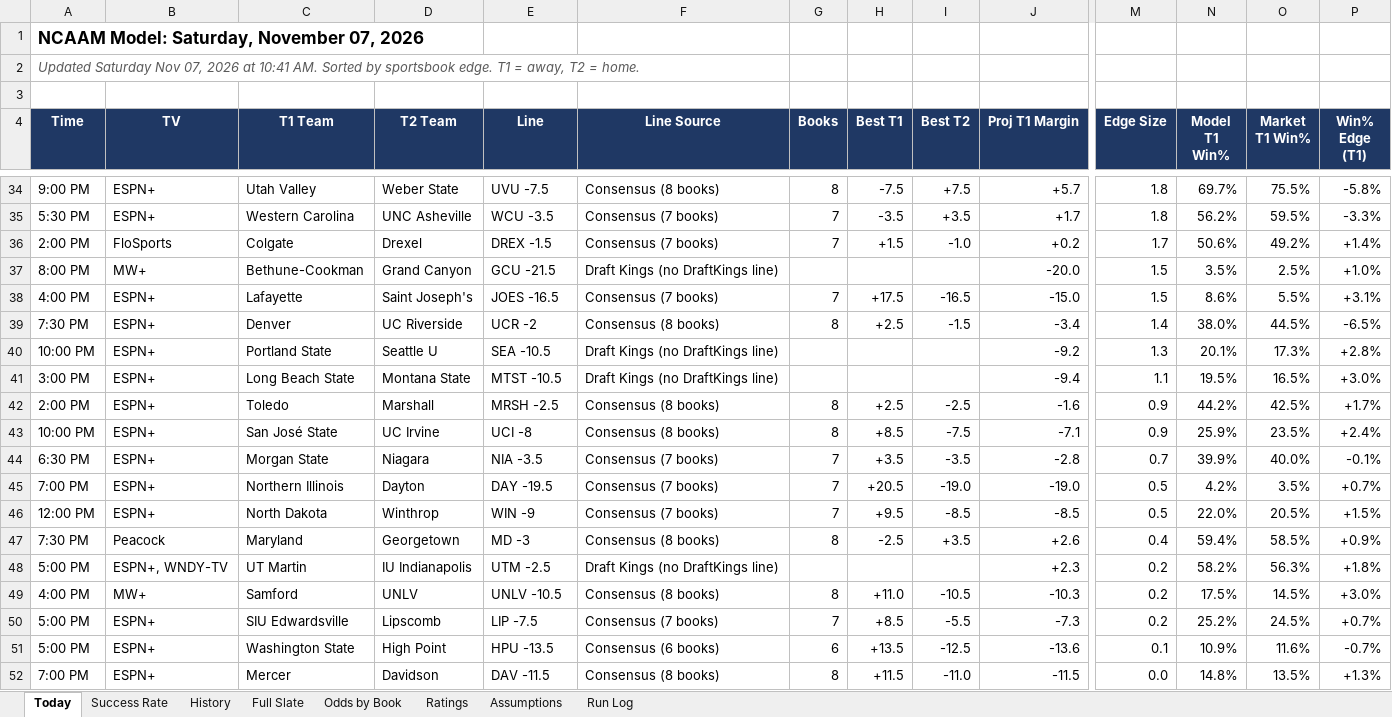
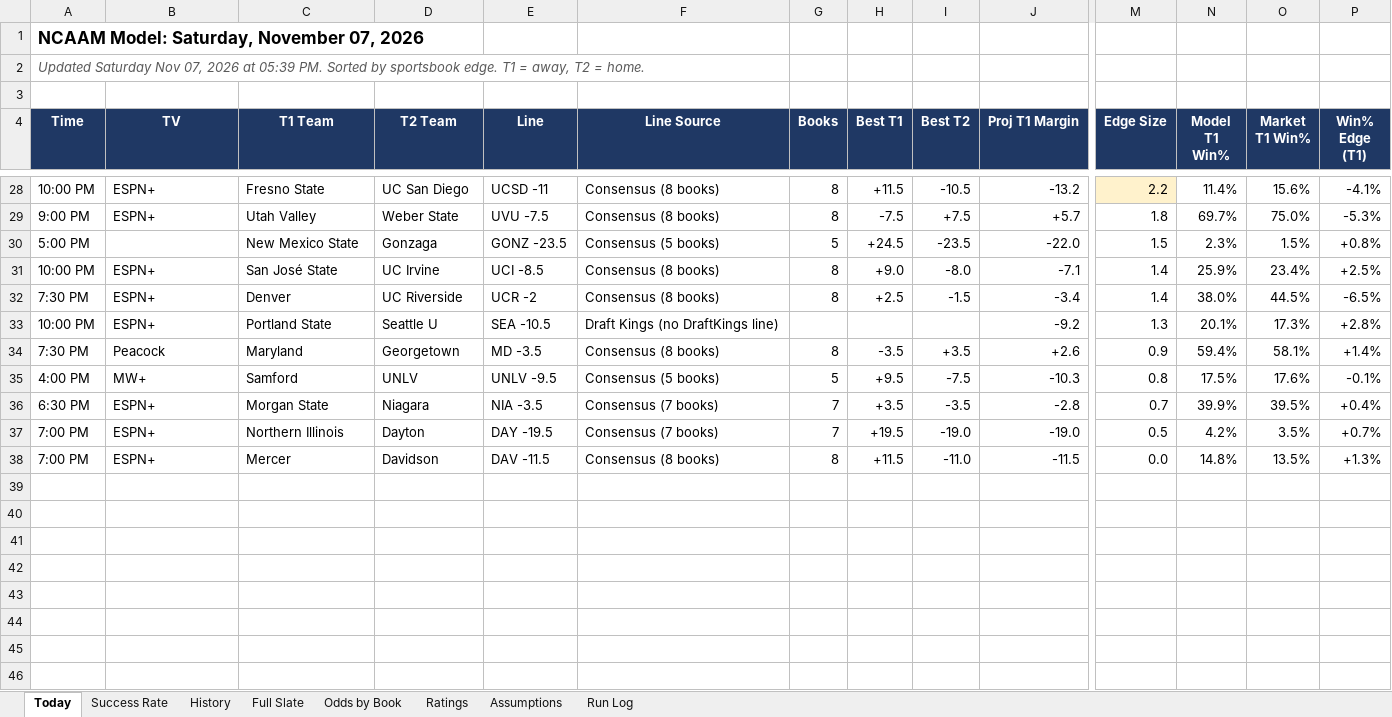
Before and after one commit to coltenmorris/ncaam-model, an Excel workbook: docs/NCAAM_Dashboard.xlsx, sheet Today, drawn as a sheet; only a part is shown, gaps mark what is left out; values as stored, in another font and other column widths than the file's, no borders; removed rows and columns are numbered as before the commit, all else as after; rows hold the shown columns only; the diff covers the shown part only; the diff names each change by its address in the sheet, - before the commit and + after, or states it on an @@ line.

```diff
--- a/docs/NCAAM_Dashboard.xlsx (sheet Today)
+++ b/docs/NCAAM_Dashboard.xlsx (sheet Today)
-A2 (Time): …2026 at 10:41 AM. Sorted by…
+A2 (Time): …2026 at 05:39 PM. Sorted by…
+row 28: 10:00 PM | ESPN+ | Fresno State | UC San Diego | UCSD -11 | Consensus (8 books) | 8 | +11.5 | -10.5 | -13.2 | 2.2 | 11.4% | 15.6% | -4.1%
-O29 (Market T1 Win%): 75.5%
+O29 (Market T1 Win%): 75.0%
-P29 (Win% Edge (T1)): -5.8%
+P29 (Win% Edge (T1)): -5.3%
-row 35: 5:30 PM | ESPN+ | Western Carolina | UNC Asheville | WCU -3.5 | Consensus (7 books) | 7 | -3.5 | +3.5 | +1.7 | 1.8 | 56.2% | 59.5% | -3.3%
-row 36: 2:00 PM | FloSports | Colgate | Drexel | DREX -1.5 | Consensus (7 books) | 7 | +1.5 | -1.0 | +0.2 | 1.7 | 50.6% | 49.2% | +1.4%
-row 37: 8:00 PM | MW+ | Bethune-Cookman | Grand Canyon | GCU -21.5 | Draft Kings (no DraftKings line) |  |  |  | -20.0 | 1.5 | 3.5% | 2.5% | +1.0%
-row 38: 4:00 PM | ESPN+ | Lafayette | Saint Joseph's | JOES -16.5 | Consensus (7 books) | 7 | +17.5 | -16.5 | -15.0 | 1.5 | 8.6% | 5.5% | +3.1%
+row 30: 5:00 PM |  | New Mexico State | Gonzaga | GONZ -23.5 | Consensus (5 books) | 5 | +24.5 | -23.5 | -22.0 | 1.5 | 2.3% | 1.5% | +0.8%
+row 31: 10:00 PM | ESPN+ | San José State | UC Irvine | UCI -8.5 | Consensus (8 books) | 8 | +9.0 | -8.0 | -7.1 | 1.4 | 25.9% | 23.4% | +2.5%
-row 41: 3:00 PM | ESPN+ | Long Beach State | Montana State | MTST -10.5 | Draft Kings (no DraftKings line) |  |  |  | -9.4 | 1.1 | 19.5% | 16.5% | +3.0%
-row 42: 2:00 PM | ESPN+ | Toledo | Marshall | MRSH -2.5 | Consensus (8 books) | 8 | +2.5 | -2.5 | -1.6 | 0.9 | 44.2% | 42.5% | +1.7%
-row 43: 10:00 PM | ESPN+ | San José State | UC Irvine | UCI -8 | Consensus (8 books) | 8 | +8.5 | -7.5 | -7.1 | 0.9 | 25.9% | 23.5% | +2.4%
+row 34: 7:30 PM | Peacock | Maryland | Georgetown | MD -3.5 | Consensus (8 books) | 8 | -3.5 | +3.5 | +2.6 | 0.9 | 59.4% | 58.1% | +1.4%
+row 35: 4:00 PM | MW+ | Samford | UNLV | UNLV -9.5 | Consensus (5 books) | 5 | +9.5 | -7.5 | -10.3 | 0.8 | 17.5% | 17.6% | -0.1%
-O36 (Market T1 Win%): 40.0%
+O36 (Market T1 Win%): 39.5%
-P36 (Win% Edge (T1)): -0.1%
+P36 (Win% Edge (T1)): +0.4%
-H37 (Best T1): +20.5
+H37 (Best T1): +19.5
-row 46: 12:00 PM | ESPN+ | North Dakota | Winthrop | WIN -9 | Consensus (7 books) | 7 | +9.5 | -8.5 | -8.5 | 0.5 | 22.0% | 20.5% | +1.5%
-row 47: 7:30 PM | Peacock | Maryland | Georgetown | MD -3 | Consensus (8 books) | 8 | -2.5 | +3.5 | +2.6 | 0.4 | 59.4% | 58.5% | +0.9%
-row 48: 5:00 PM | ESPN+, WNDY-TV | UT Martin | IU Indianapolis | UTM -2.5 | Draft Kings (no DraftKings line) |  |  |  | +2.3 | 0.2 | 58.2% | 56.3% | +1.8%
-row 49: 4:00 PM | MW+ | Samford | UNLV | UNLV -10.5 | Consensus (8 books) | 8 | +11.0 | -10.5 | -10.3 | 0.2 | 17.5% | 14.5% | +3.0%
-row 50: 5:00 PM | ESPN+ | SIU Edwardsville | Lipscomb | LIP -7.5 | Consensus (7 books) | 7 | +8.5 | -5.5 | -7.3 | 0.2 | 25.2% | 24.5% | +0.7%
-row 51: 5:00 PM | ESPN+ | Washington State | High Point | HPU -13.5 | Consensus (6 books) | 6 | +13.5 | -12.5 | -13.6 | 0.1 | 10.9% | 11.6% | -0.7%
```
Also changed, not shown: 15 added rows, 21 removed rows, 50 edited cells and cell formats elsewhere in this sheet, sheet Odds by Book, sheet Full Slate, sheet Ratings, sheet History, sheet Success Rate, sheet Run Log, charts or pictures, 5 other files.
